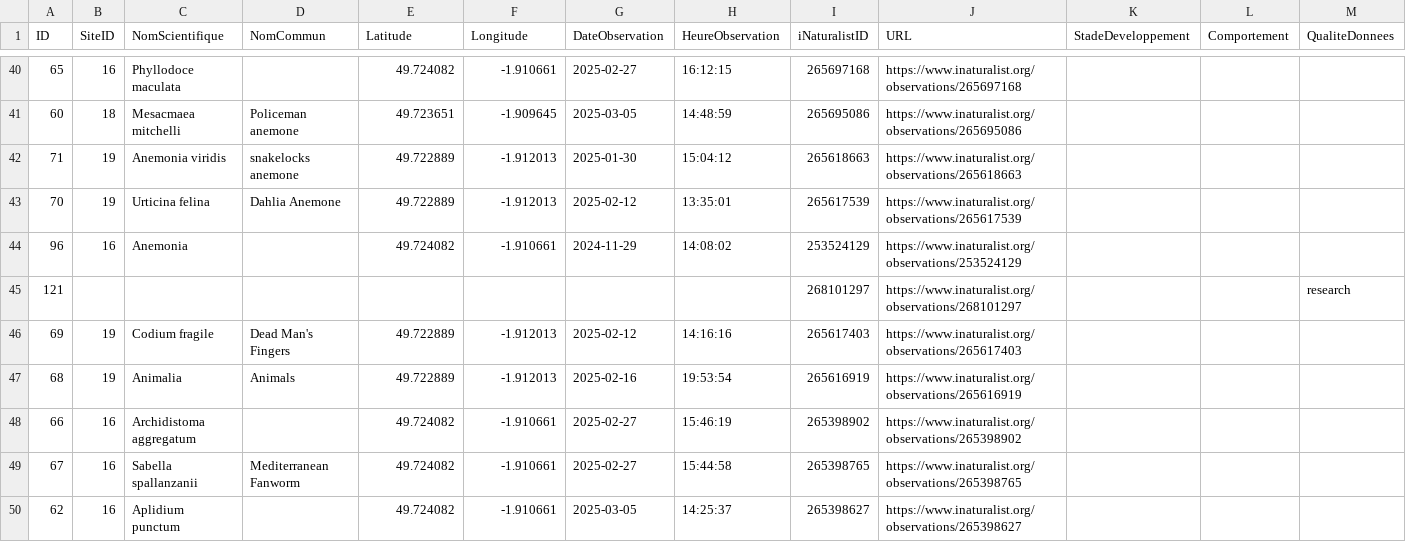
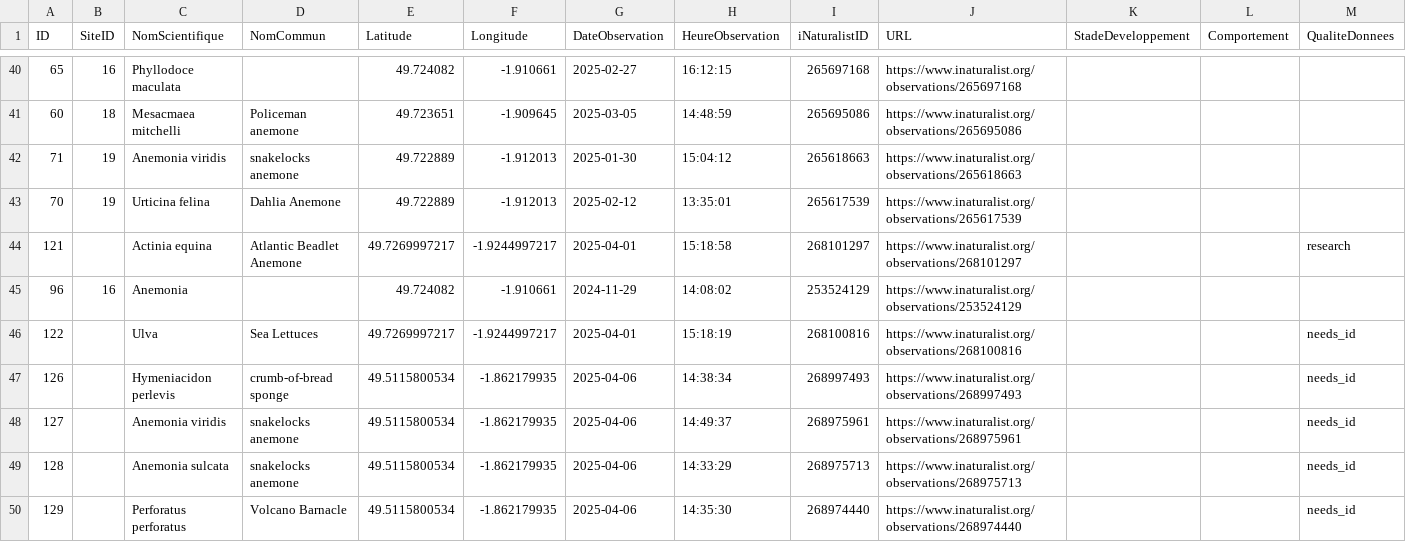
Before and after one commit to capouel50/nature-en-cotentin, a CSV file: data/observations/observations.csv, drawn as a sheet; only a part is shown, gaps mark what is left out; the shorter side is filled out with more unchanged rows; removed rows and columns are numbered as before the commit, all else as after; rows hold the shown columns only; the diff covers the shown part only; the diff names each change by its address in the sheet, - before the commit and + after, or states it on an @@ line.

Commit message:
Mise à jour des observations - 90 enregistrements (2025-04-07 15:00:50)

```diff
--- a/data/observations/observations.csv
+++ b/data/observations/observations.csv
+row 44: 121 |  | Actinia equina | Atlantic Beadlet Anemone | 49.7269997217 | -1.9244997217 | 2025-04-01 | 15:18:58 | 268101297 | https://www.inaturalist.org/observations/268101297 |  |  | research
-row 45: 121 |  |  |  |  |  |  |  | 268101297 | https://www.inaturalist.org/observations/268101297 |  |  | research
+row 46: 122 |  | Ulva | Sea Lettuces | 49.7269997217 | -1.9244997217 | 2025-04-01 | 15:18:19 | 268100816 | https://www.inaturalist.org/observations/268100816 |  |  | needs_id
+row 47: 126 |  | Hymeniacidon perlevis | crumb-of-bread sponge | 49.5115800534 | -1.862179935 | 2025-04-06 | 14:38:34 | 268997493 | https://www.inaturalist.org/observations/268997493 |  |  | needs_id
+row 48: 127 |  | Anemonia viridis | snakelocks anemone | 49.5115800534 | -1.862179935 | 2025-04-06 | 14:49:37 | 268975961 | https://www.inaturalist.org/observations/268975961 |  |  | needs_id
+row 49: 128 |  | Anemonia sulcata | snakelocks anemone | 49.5115800534 | -1.862179935 | 2025-04-06 | 14:33:29 | 268975713 | https://www.inaturalist.org/observations/268975713 |  |  | needs_id
+row 50: 129 |  | Perforatus perforatus | Volcano Barnacle | 49.5115800534 | -1.862179935 | 2025-04-06 | 14:35:30 | 268974440 | https://www.inaturalist.org/observations/268974440 |  |  | needs_id
```
Also changed, not shown: 4 added rows, 1 removed row and 1 moved row elsewhere in this file.
